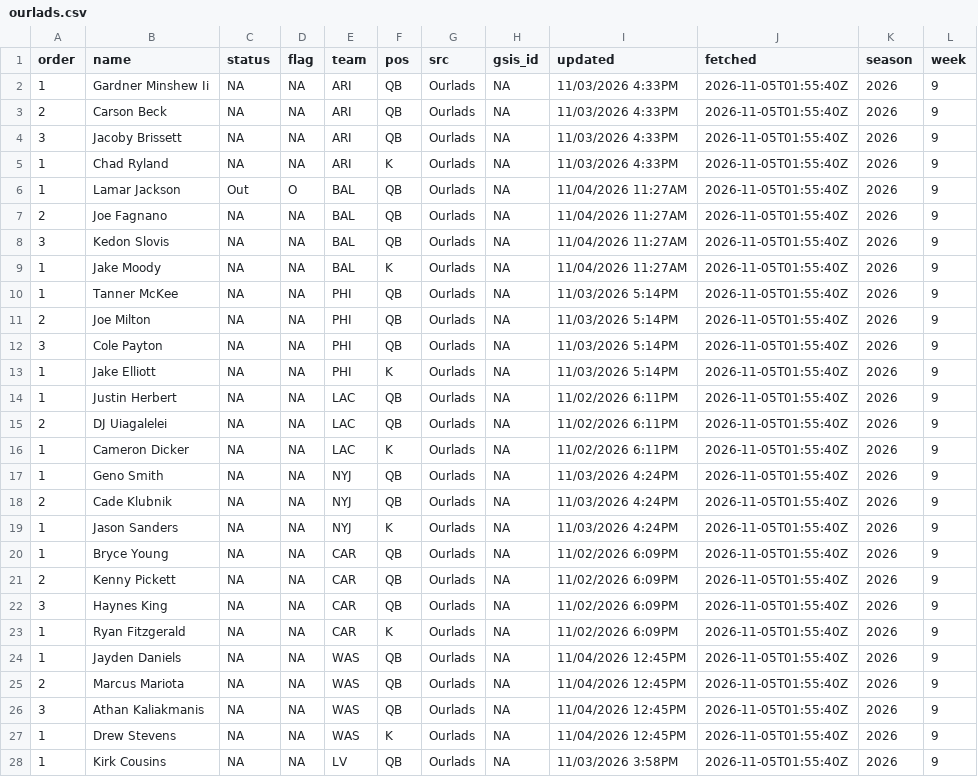
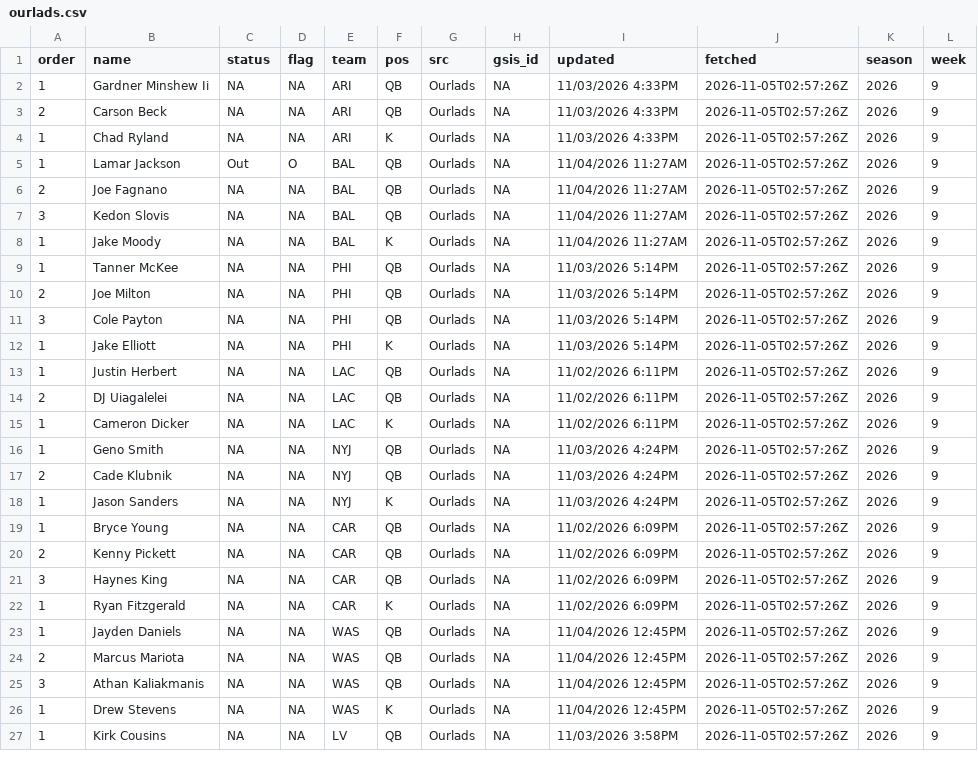
Before and after one commit to andrew-w-schroeder/dst-site, a CSV file: data/lines/sources/ourlads.csv, drawn as a sheet; only a part is shown; the diff covers the shown part only.

```diff
--- a/data/lines/sources/ourlads.csv
+++ b/data/lines/sources/ourlads.csv
@@ -1,28 +1,27 @@
 "order","name","status","flag","team","pos","src","gsis_id","updated","fetched","season","week"
-1,"Gardner Minshew Ii",NA,NA,"ARI","QB","Ourlads",NA,"11/03/2026 4:33PM","2026-11-05T01:55:40Z",2026,9
-2,"Carson Beck",NA,NA,"ARI","QB","Ourlads",NA,"11/03/2026 4:33PM","2026-11-05T01:55:40Z",2026,9
-3,"Jacoby Brissett",NA,NA,"ARI","QB","Ourlads",NA,"11/03/2026 4:33PM","2026-11-05T01:55:40Z",2026,9
-1,"Chad Ryland",NA,NA,"ARI","K","Ourlads",NA,"11/03/2026 4:33PM","2026-11-05T01:55:40Z",2026,9
-1,"Lamar Jackson","Out","O","BAL","QB","Ourlads",NA,"11/04/2026 11:27AM","2026-11-05T01:55:40Z",2026,9
-2,"Joe Fagnano",NA,NA,"BAL","QB","Ourlads",NA,"11/04/2026 11:27AM","2026-11-05T01:55:40Z",2026,9
-3,"Kedon Slovis",NA,NA,"BAL","QB","Ourlads",NA,"11/04/2026 11:27AM","2026-11-05T01:55:40Z",2026,9
-1,"Jake Moody",NA,NA,"BAL","K","Ourlads",NA,"11/04/2026 11:27AM","2026-11-05T01:55:40Z",2026,9
-1,"Tanner McKee",NA,NA,"PHI","QB","Ourlads",NA,"11/03/2026 5:14PM","2026-11-05T01:55:40Z",2026,9
-2,"Joe Milton",NA,NA,"PHI","QB","Ourlads",NA,"11/03/2026 5:14PM","2026-11-05T01:55:40Z",2026,9
-3,"Cole Payton",NA,NA,"PHI","QB","Ourlads",NA,"11/03/2026 5:14PM","2026-11-05T01:55:40Z",2026,9
-1,"Jake Elliott",NA,NA,"PHI","K","Ourlads",NA,"11/03/2026 5:14PM","2026-11-05T01:55:40Z",2026,9
-1,"Justin Herbert",NA,NA,"LAC","QB","Ourlads",NA,"11/02/2026 6:11PM","2026-11-05T01:55:40Z",2026,9
-2,"DJ Uiagalelei",NA,NA,"LAC","QB","Ourlads",NA,"11/02/2026 6:11PM","2026-11-05T01:55:40Z",2026,9
-1,"Cameron Dicker",NA,NA,"LAC","K","Ourlads",NA,"11/02/2026 6:11PM","2026-11-05T01:55:40Z",2026,9
-1,"Geno Smith",NA,NA,"NYJ","QB","Ourlads",NA,"11/03/2026 4:24PM","2026-11-05T01:55:40Z",2026,9
-2,"Cade Klubnik",NA,NA,"NYJ","QB","Ourlads",NA,"11/03/2026 4:24PM","2026-11-05T01:55:40Z",2026,9
-1,"Jason Sanders",NA,NA,"NYJ","K","Ourlads",NA,"11/03/2026 4:24PM","2026-11-05T01:55:40Z",2026,9
-1,"Bryce Young",NA,NA,"CAR","QB","Ourlads",NA,"11/02/2026 6:09PM","2026-11-05T01:55:40Z",2026,9
-2,"Kenny Pickett",NA,NA,"CAR","QB","Ourlads",NA,"11/02/2026 6:09PM","2026-11-05T01:55:40Z",2026,9
-3,"Haynes King",NA,NA,"CAR","QB","Ourlads",NA,"11/02/2026 6:09PM","2026-11-05T01:55:40Z",2026,9
-1,"Ryan Fitzgerald",NA,NA,"CAR","K","Ourlads",NA,"11/02/2026 6:09PM","2026-11-05T01:55:40Z",2026,9
-1,"Jayden Daniels",NA,NA,"WAS","QB","Ourlads",NA,"11/04/2026 12:45PM","2026-11-05T01:55:40Z",2026,9
-2,"Marcus Mariota",NA,NA,"WAS","QB","Ourlads",NA,"11/04/2026 12:45PM","2026-11-05T01:55:40Z",2026,9
-3,"Athan Kaliakmanis",NA,NA,"WAS","QB","Ourlads",NA,"11/04/2026 12:45PM","2026-11-05T01:55:40Z",2026,9
-1,"Drew Stevens",NA,NA,"WAS","K","Ourlads",NA,"11/04/2026 12:45PM","2026-11-05T01:55:40Z",2026,9
-1,"Kirk Cousins",NA,NA,"LV","QB","Ourlads",NA,"11/03/2026 3:58PM","2026-11-05T01:55:40Z",2026,9
+1,"Gardner Minshew Ii",NA,NA,"ARI","QB","Ourlads",NA,"11/03/2026 4:33PM","2026-11-05T02:57:26Z",2026,9
+2,"Carson Beck",NA,NA,"ARI","QB","Ourlads",NA,"11/03/2026 4:33PM","2026-11-05T02:57:26Z",2026,9
+1,"Chad Ryland",NA,NA,"ARI","K","Ourlads",NA,"11/03/2026 4:33PM","2026-11-05T02:57:26Z",2026,9
+1,"Lamar Jackson","Out","O","BAL","QB","Ourlads",NA,"11/04/2026 11:27AM","2026-11-05T02:57:26Z",2026,9
+2,"Joe Fagnano",NA,NA,"BAL","QB","Ourlads",NA,"11/04/2026 11:27AM","2026-11-05T02:57:26Z",2026,9
+3,"Kedon Slovis",NA,NA,"BAL","QB","Ourlads",NA,"11/04/2026 11:27AM","2026-11-05T02:57:26Z",2026,9
+1,"Jake Moody",NA,NA,"BAL","K","Ourlads",NA,"11/04/2026 11:27AM","2026-11-05T02:57:26Z",2026,9
+1,"Tanner McKee",NA,NA,"PHI","QB","Ourlads",NA,"11/03/2026 5:14PM","2026-11-05T02:57:26Z",2026,9
+2,"Joe Milton",NA,NA,"PHI","QB","Ourlads",NA,"11/03/2026 5:14PM","2026-11-05T02:57:26Z",2026,9
+3,"Cole Payton",NA,NA,"PHI","QB","Ourlads",NA,"11/03/2026 5:14PM","2026-11-05T02:57:26Z",2026,9
+1,"Jake Elliott",NA,NA,"PHI","K","Ourlads",NA,"11/03/2026 5:14PM","2026-11-05T02:57:26Z",2026,9
+1,"Justin Herbert",NA,NA,"LAC","QB","Ourlads",NA,"11/02/2026 6:11PM","2026-11-05T02:57:26Z",2026,9
+2,"DJ Uiagalelei",NA,NA,"LAC","QB","Ourlads",NA,"11/02/2026 6:11PM","2026-11-05T02:57:26Z",2026,9
+1,"Cameron Dicker",NA,NA,"LAC","K","Ourlads",NA,"11/02/2026 6:11PM","2026-11-05T02:57:26Z",2026,9
+1,"Geno Smith",NA,NA,"NYJ","QB","Ourlads",NA,"11/03/2026 4:24PM","2026-11-05T02:57:26Z",2026,9
+2,"Cade Klubnik",NA,NA,"NYJ","QB","Ourlads",NA,"11/03/2026 4:24PM","2026-11-05T02:57:26Z",2026,9
+1,"Jason Sanders",NA,NA,"NYJ","K","Ourlads",NA,"11/03/2026 4:24PM","2026-11-05T02:57:26Z",2026,9
+1,"Bryce Young",NA,NA,"CAR","QB","Ourlads",NA,"11/02/2026 6:09PM","2026-11-05T02:57:26Z",2026,9
+2,"Kenny Pickett",NA,NA,"CAR","QB","Ourlads",NA,"11/02/2026 6:09PM","2026-11-05T02:57:26Z",2026,9
+3,"Haynes King",NA,NA,"CAR","QB","Ourlads",NA,"11/02/2026 6:09PM","2026-11-05T02:57:26Z",2026,9
+1,"Ryan Fitzgerald",NA,NA,"CAR","K","Ourlads",NA,"11/02/2026 6:09PM","2026-11-05T02:57:26Z",2026,9
+1,"Jayden Daniels",NA,NA,"WAS","QB","Ourlads",NA,"11/04/2026 12:45PM","2026-11-05T02:57:26Z",2026,9
+2,"Marcus Mariota",NA,NA,"WAS","QB","Ourlads",NA,"11/04/2026 12:45PM","2026-11-05T02:57:26Z",2026,9
+3,"Athan Kaliakmanis",NA,NA,"WAS","QB","Ourlads",NA,"11/04/2026 12:45PM","2026-11-05T02:57:26Z",2026,9
+1,"Drew Stevens",NA,NA,"WAS","K","Ourlads",NA,"11/04/2026 12:45PM","2026-11-05T02:57:26Z",2026,9
+1,"Kirk Cousins",NA,NA,"LV","QB","Ourlads",NA,"11/03/2026 3:58PM","2026-11-05T02:57:26Z",2026,9
```
Also changed, not shown: 84 edited cells elsewhere in this file, data/dfs/dfs_proj_2026_wk09.csv, data/lines/ecr_history.csv, 31 other files.
